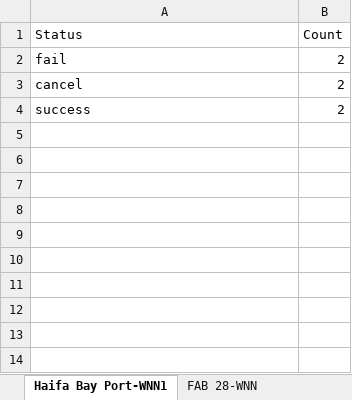
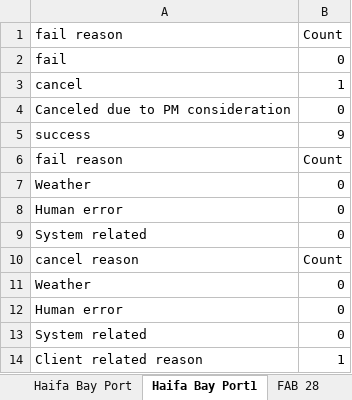
Before and after one commit to aviveyal/GraphsPython, an Excel workbook: SiteStatusProject.xlsx, sheet Haifa Bay Port1, drawn as a sheet; values as stored, in another font and other column widths than the file's, no borders; charts and pictures not drawn; addresses are those after the commit; the diff names each change by its address in the sheet, - before the commit and + after, or states it on an @@ line.

```diff
--- a/SiteStatusProject.xlsx (sheet Haifa Bay Port1)
+++ b/SiteStatusProject.xlsx (sheet Haifa Bay Port1)
-sheet tab: Haifa Bay Port-WNN1
+sheet tab: Haifa Bay Port1
-sheet tab: FAB 28-WNN
+sheet tab: FAB 28
-A1: Status
+A1: fail reason
-B2: 2
+B2: 0
-B3: 2
+B3: 1
+row 4: Canceled due to PM consideration | 0
-B5: 2
+B5: 9
+row 6: fail reason | Count
+row 7: Weather | 0
+row 8: Human error | 0
+row 9: System related | 0
+row 10: cancel reason | Count
+row 11: Weather | 0
+row 12: Human error | 0
+row 13: System related | 0
+row 14: Client related reason | 1
```
Also changed, not shown: sheet SiteStatusProject, sheet All sites, sheet BHP Area C, sheet S32 Mine, sheet S32 Worsley alumina, sheet FAB 28, 12 more sheets, other sheet tabs, charts or pictures, 1 other file.
